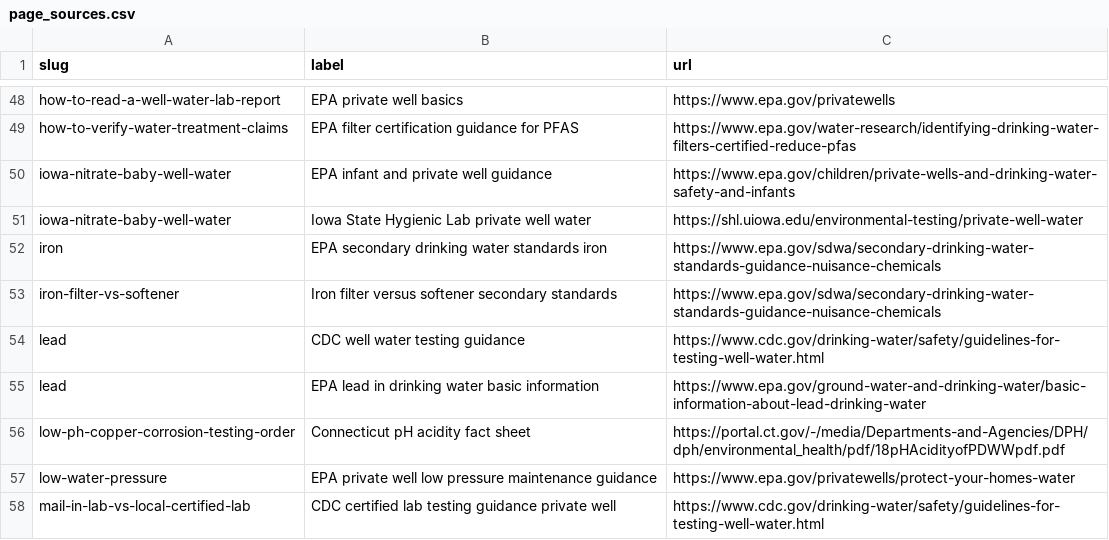
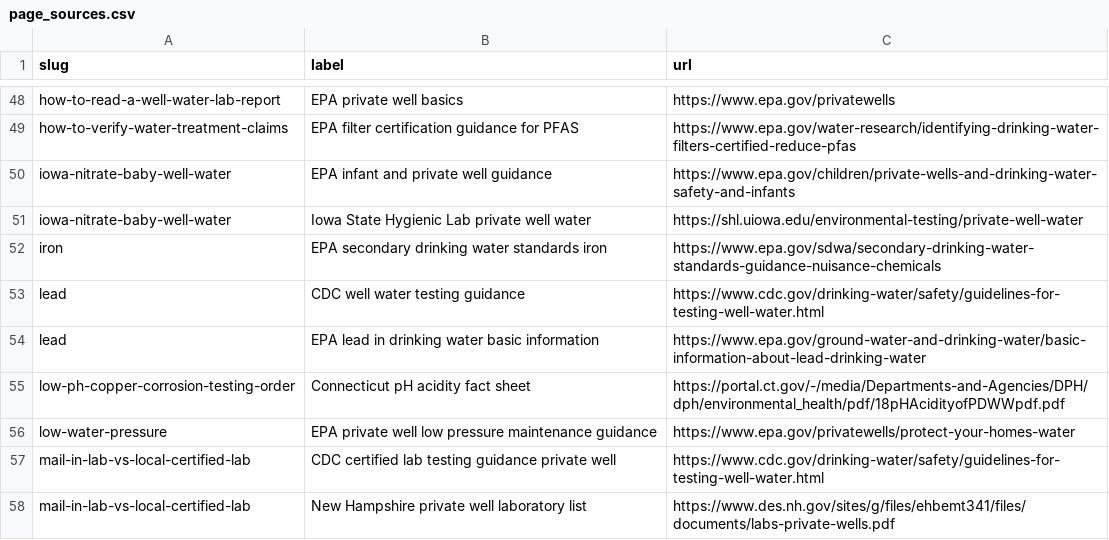
Before and after one commit to ichbinhyeok/wellwater, a CSV file: data/pseo/page_sources.csv, drawn as a sheet; only a part is shown, gaps mark what is left out; the shorter side is filled out with more unchanged rows.

```diff
--- a/data/pseo/page_sources.csv
+++ b/data/pseo/page_sources.csv
@@ -52,3 +52,2 @@
 "iron","EPA secondary drinking water standards iron","https://www.epa.gov/sdwa/secondary-drinking-water-standards-guidance-nuisance-chemicals"
-"iron-filter-vs-softener","Iron filter versus softener secondary standards","https://www.epa.gov/sdwa/secondary-drinking-water-standards-guidance-nuisance-chemicals"
 "lead","CDC well water testing guidance","https://www.cdc.gov/drinking-water/safety/guidelines-for-testing-well-water.html"
```
Also changed, not shown: data/pseo/pages.csv, 39 other files.
